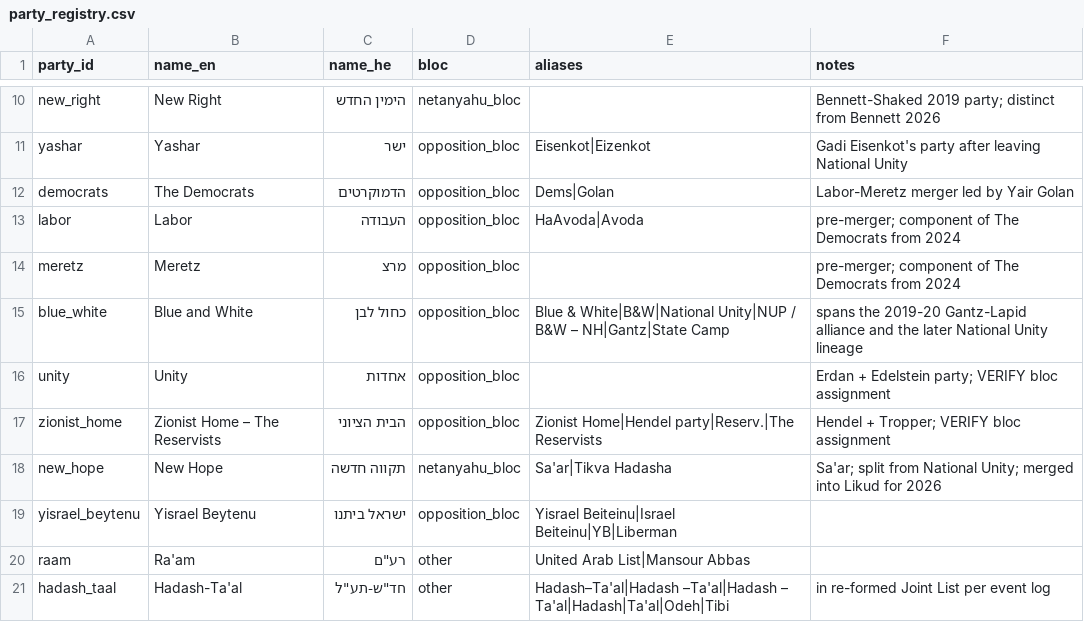
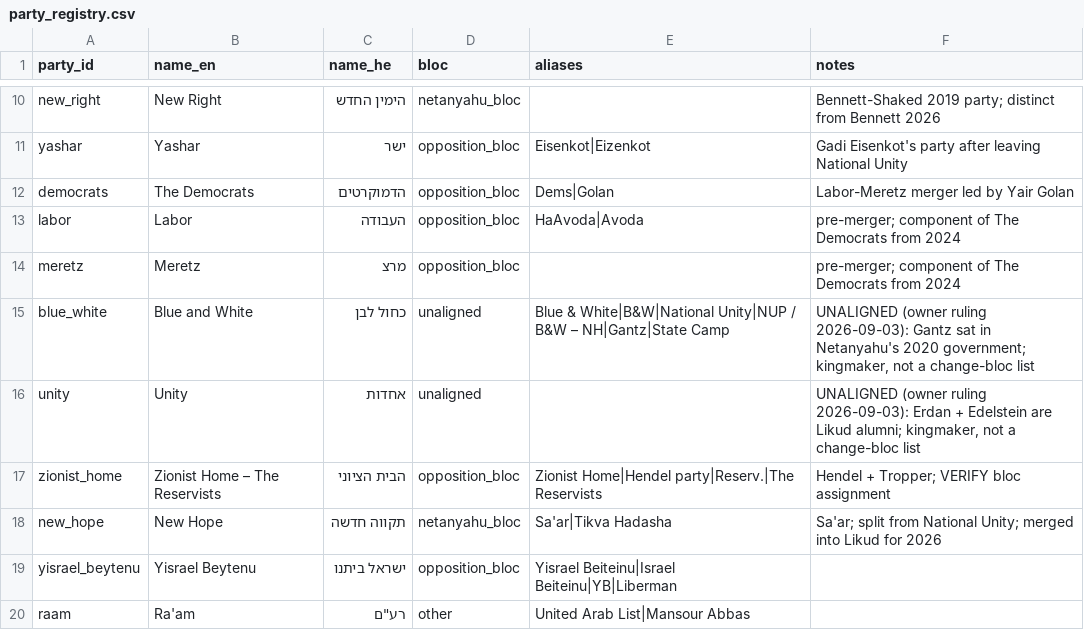
Before and after one commit to idoherling/2026_Election_Model, a CSV file: data/party_registry.csv, drawn as a sheet; only a part is shown, gaps mark what is left out; the shorter side is filled out with more unchanged rows.

```diff
--- a/data/party_registry.csv
+++ b/data/party_registry.csv
@@ -14,4 +14,4 @@ labor,Labor,העבודה,opposition_bloc,HaAvoda|Avoda,pre-merger; component of
 meretz,Meretz,מרצ,opposition_bloc,,pre-merger; component of The Democrats from 2024
-blue_white,Blue and White,כחול לבן,opposition_bloc,Blue & White|B&W|National Unity|NUP / B&W – NH|Gantz|State Camp,spans the 2019-20 Gantz-Lapid alliance and the later National Unity lineage
-unity,Unity,אחדות,opposition_bloc,,Erdan + Edelstein party; VERIFY bloc assignment
+blue_white,Blue and White,כחול לבן,unaligned,Blue & White|B&W|National Unity|NUP / B&W – NH|Gantz|State Camp,"UNALIGNED (owner ruling 2026-09-03): Gantz sat in Netanyahu's 2020 government; kingmaker, not a change-bloc list"
+unity,Unity,אחדות,unaligned,,"UNALIGNED (owner ruling 2026-09-03): Erdan + Edelstein are Likud alumni; kingmaker, not a change-bloc list"
 zionist_home,Zionist Home – The Reservists,הבית הציוני,opposition_bloc,Zionist Home|Hendel party|Reserv.|The Reservists,Hendel + Tropper; VERIFY bloc assignment
```
Also changed, not shown: data/processed/bayes_forecast_2026.csv, data/processed/bayes_forecast_mixture.csv, 16 other files.
